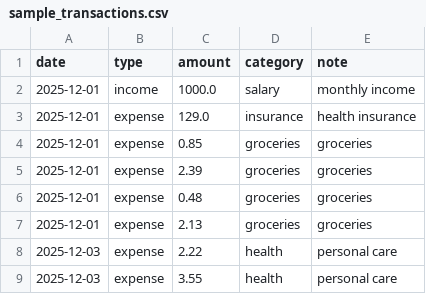
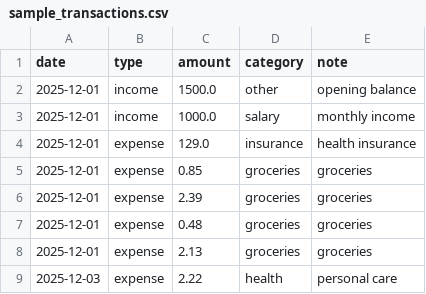
Before and after one commit to sed-mirzaee/Personal-Finance-Assistant, a CSV file: examples/sample_transactions.csv, drawn as a sheet; only a part is shown; the shorter side is filled out with more unchanged rows.

Commit message:
feat: add read_csv and expose the public API in __init__.py
* an initial amount in sample_transactions.csv

```diff
--- a/examples/sample_transactions.csv
+++ b/examples/sample_transactions.csv
@@ -1,2 +1,3 @@
 date,type,amount,category,note
+2025-12-01,income,1500.0,other,opening balance
 2025-12-01,income,1000.0,salary,monthly income
```
Also changed, not shown: 5 other files.
